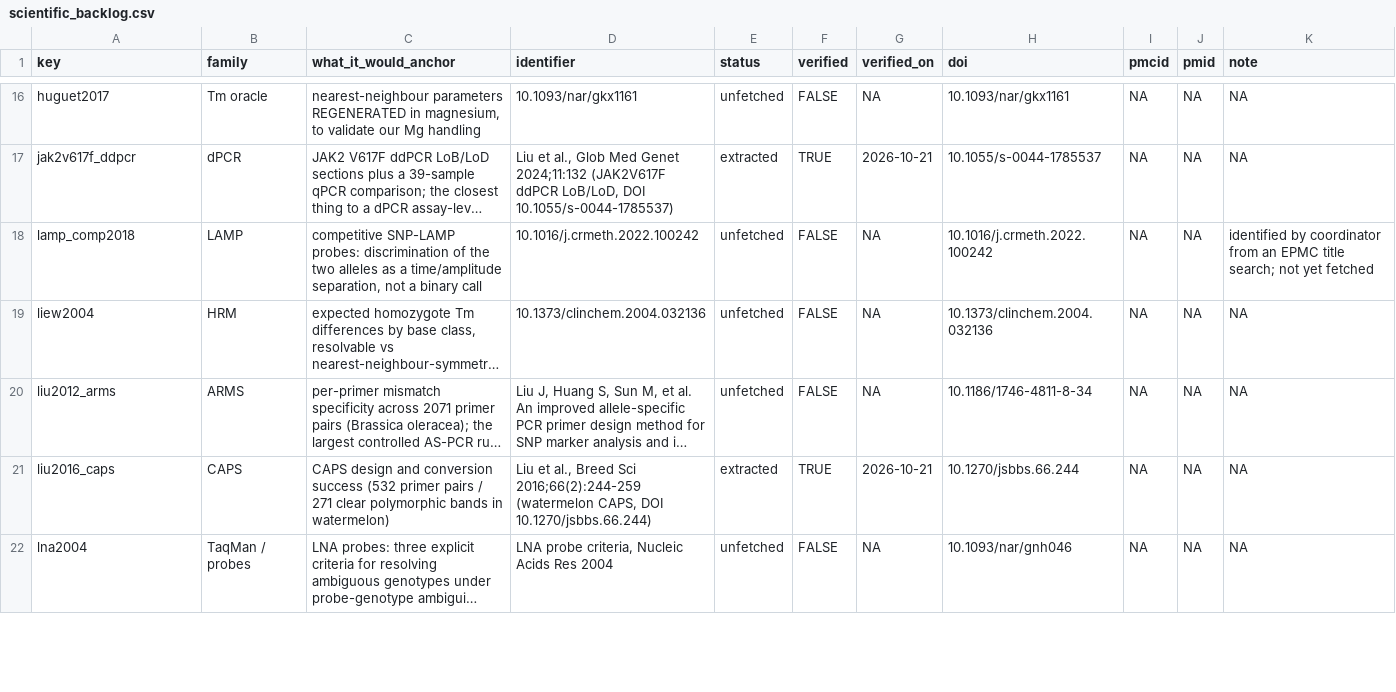
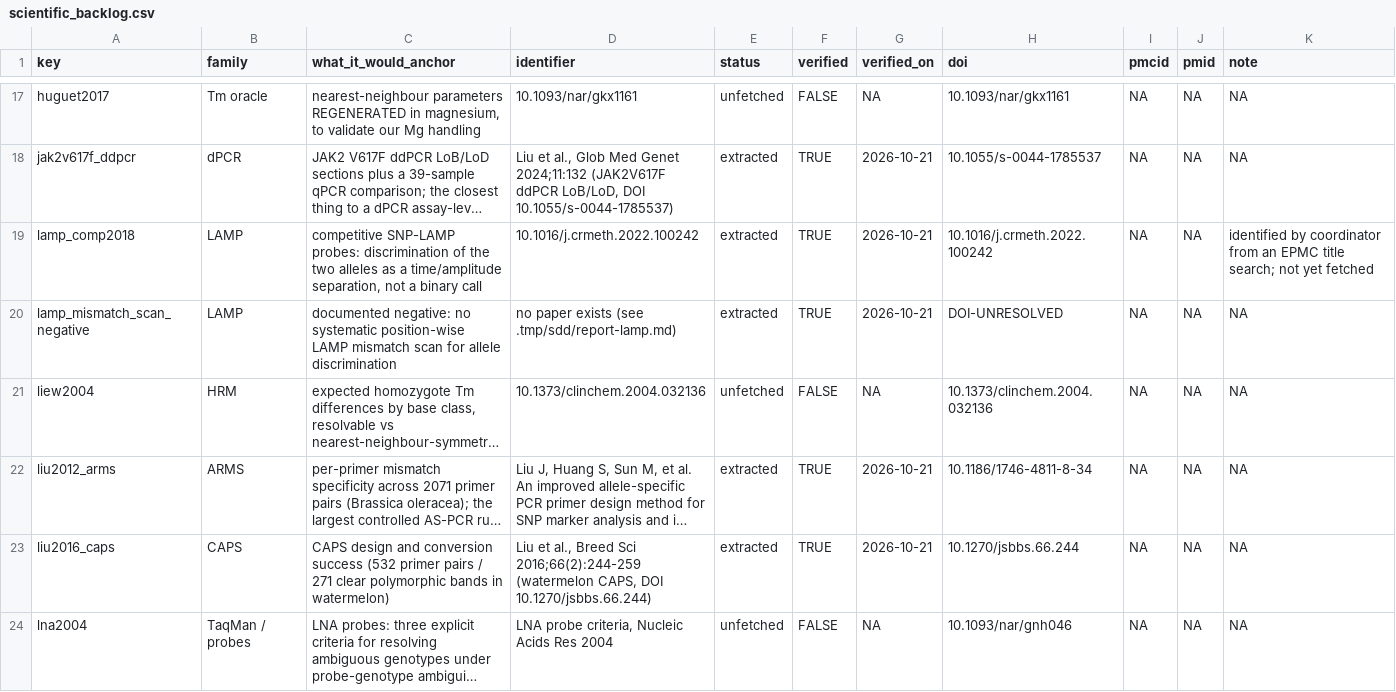
Before and after one commit to Stathmin/tidymarkers, a CSV file: inst/extdata/scientific_backlog.csv, drawn as a sheet; only a part is shown, gaps mark what is left out; long unchanged cells end in …; addresses are those after the commit; the diff covers the shown part only; the diff names each change by its address in the sheet, - before the commit and + after, or states it on an @@ line.

```diff
--- a/inst/extdata/scientific_backlog.csv
+++ b/inst/extdata/scientific_backlog.csv
-E19 (status): unfetched
+E19 (status): extracted
-F19 (verified): FALSE
+F19 (verified): TRUE
-G19 (verified_on): NA
+G19 (verified_on): 2026-10-21
+row 20: lamp_mismatch_scan_negative | LAMP | documented negative: no systematic position-wise LAMP mismatch scan for allele discrimination | no paper exists (see .tmp/sdd/report-lamp.md) | extracted | TRUE | 2026-10-21 | DOI-UNRESOLVED | NA | NA | NA
-E22 (status): unfetched
+E22 (status): extracted
-F22 (verified): FALSE
+F22 (verified): TRUE
-G22 (verified_on): NA
+G22 (verified_on): 2026-10-21
```
Also changed, not shown: 2 added rows and 16 edited cells elsewhere in this file, inst/extdata/science_ledger.csv, 3 other files.
